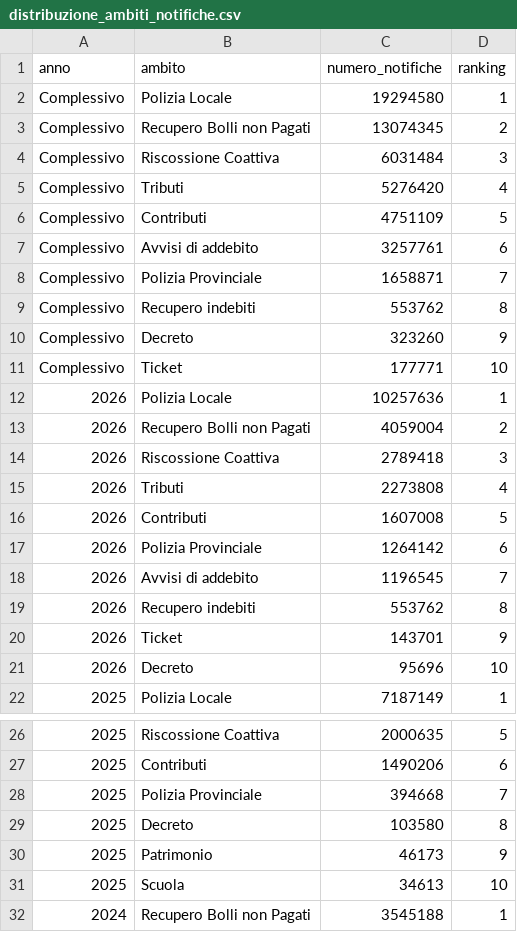
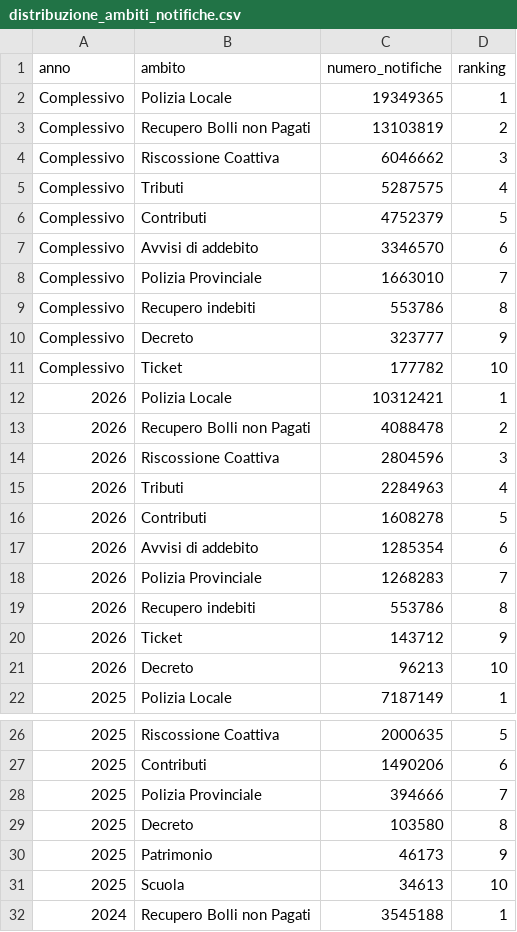
Before and after one commit to pagopa/pdnd-dl-open-data, a CSV file: send/data/distribuzione_ambiti_notifiche.csv, drawn as a sheet; only a part is shown, gaps mark what is left out.

Commit message:
send/data/distribuzione_ambiti_notifiche.csv updated

```diff
--- a/send/data/distribuzione_ambiti_notifiche.csv
+++ b/send/data/distribuzione_ambiti_notifiche.csv
@@ -1,22 +1,22 @@
 anno,ambito,numero_notifiche,ranking
-Complessivo,Polizia Locale,19294580,1
-Complessivo,Recupero Bolli non Pagati,13074345,2
-Complessivo,Riscossione Coattiva,6031484,3
-Complessivo,Tributi,5276420,4
-Complessivo,Contributi,4751109,5
-Complessivo,Avvisi di addebito,3257761,6
-Complessivo,Polizia Provinciale,1658871,7
-Complessivo,Recupero indebiti,553762,8
-Complessivo,Decreto,323260,9
-Complessivo,Ticket,177771,10
-2026,Polizia Locale,10257636,1
-2026,Recupero Bolli non Pagati,4059004,2
-2026,Riscossione Coattiva,2789418,3
-2026,Tributi,2273808,4
-2026,Contributi,1607008,5
-2026,Polizia Provinciale,1264142,6
-2026,Avvisi di addebito,1196545,7
-2026,Recupero indebiti,553762,8
-2026,Ticket,143701,9
-2026,Decreto,95696,10
+Complessivo,Polizia Locale,19349365,1
+Complessivo,Recupero Bolli non Pagati,13103819,2
+Complessivo,Riscossione Coattiva,6046662,3
+Complessivo,Tributi,5287575,4
+Complessivo,Contributi,4752379,5
+Complessivo,Avvisi di addebito,3346570,6
+Complessivo,Polizia Provinciale,1663010,7
+Complessivo,Recupero indebiti,553786,8
+Complessivo,Decreto,323777,9
+Complessivo,Ticket,177782,10
+2026,Polizia Locale,10312421,1
+2026,Recupero Bolli non Pagati,4088478,2
+2026,Riscossione Coattiva,2804596,3
+2026,Tributi,2284963,4
+2026,Contributi,1608278,5
+2026,Avvisi di addebito,1285354,6
+2026,Polizia Provinciale,1268283,7
+2026,Recupero indebiti,553786,8
+2026,Ticket,143712,9
+2026,Decreto,96213,10
 2025,Polizia Locale,7187149,1
@@ -27,3 +27,3 @@ Complessivo,Ticket,177771,10
 2025,Contributi,1490206,6
-2025,Polizia Provinciale,394668,7
+2025,Polizia Provinciale,394666,7
 2025,Decreto,103580,8
```
